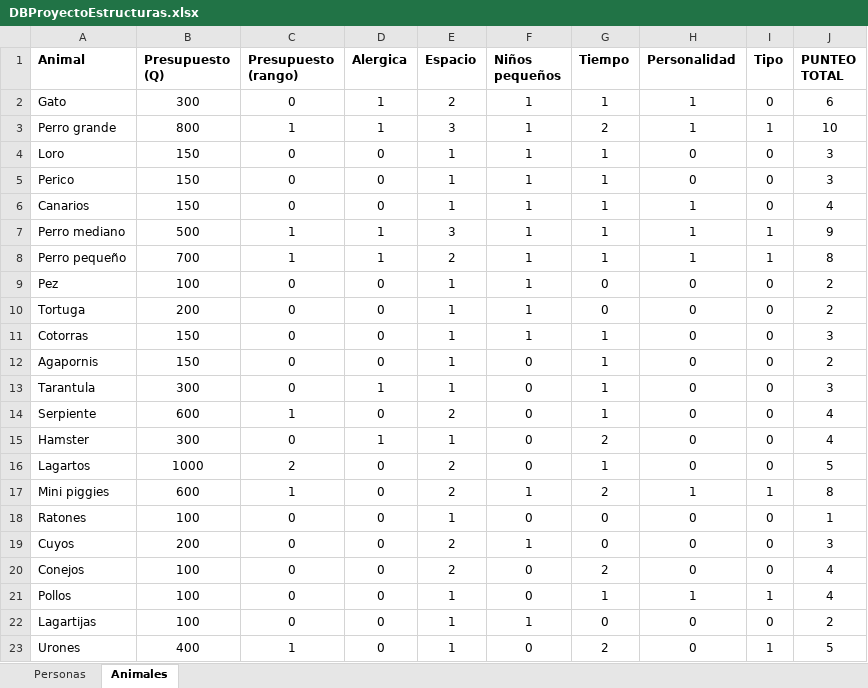
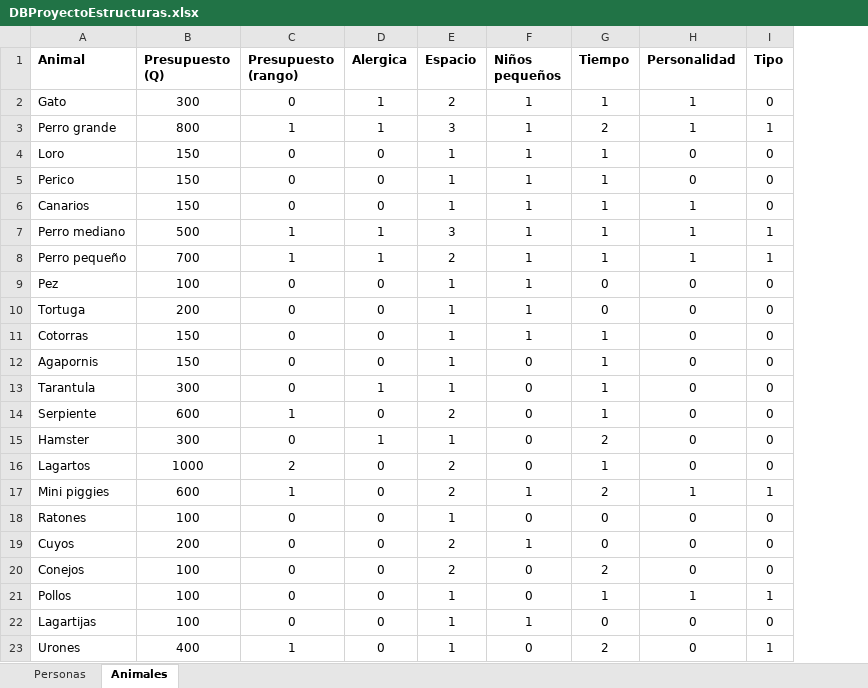
Before and after one commit to Andrea-Arguello/RecomendacionMascotas, an Excel workbook: DBProyectoEstructuras.xlsx, sheet Animales, drawn as a sheet; values as stored, in another font and other column widths than the file's, no borders; the diff names each change by its address in the sheet, - before the commit and + after, or states it on an @@ line.

```diff
--- a/DBProyectoEstructuras.xlsx (sheet Animales)
+++ b/DBProyectoEstructuras.xlsx (sheet Animales)
-column J (PUNTEO TOTAL), rows 2-23: 6 | 10 | 3 | 3 | 4 | 9 | 8 | 2 | 2 | 3 | 2 | 3 | 4 | 4 | 5 | 8 | 1 | 3 | 4 | 4 | 2 | 5
```
Also changed, not shown: 5 other files.
